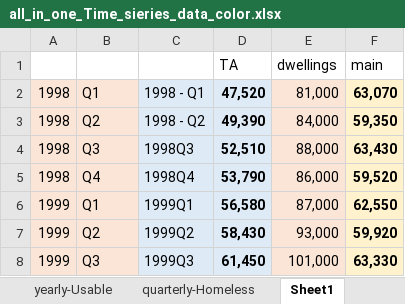
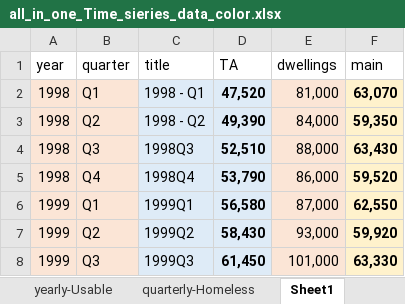
Before and after one commit to SIthodox2286/ADS_year3_project_8, an Excel workbook: Data/all_in_one_Time_sieries_data_color.xlsx, sheet Sheet1, drawn as a sheet; only a part is shown; values as stored, in another font and other column widths than the file's, no borders; the diff names each change by its address in the sheet, - before the commit and + after, or states it on an @@ line.

Commit message:
data exploration on time series

```diff
--- a/Data/all_in_one_Time_sieries_data_color.xlsx (sheet Sheet1)
+++ b/Data/all_in_one_Time_sieries_data_color.xlsx (sheet Sheet1)
-A1: (empty)
+A1: year
-B1: (empty)
+B1: quarter
-C1: (empty)
+C1: title
```
Also changed, not shown: 11 other files.
